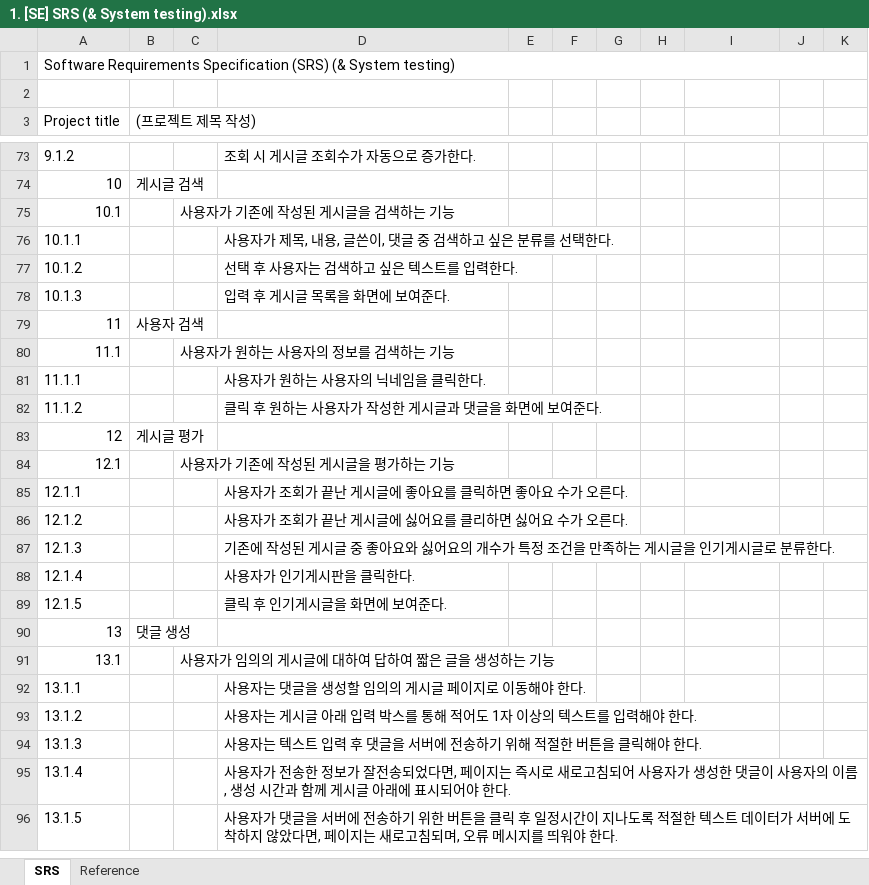
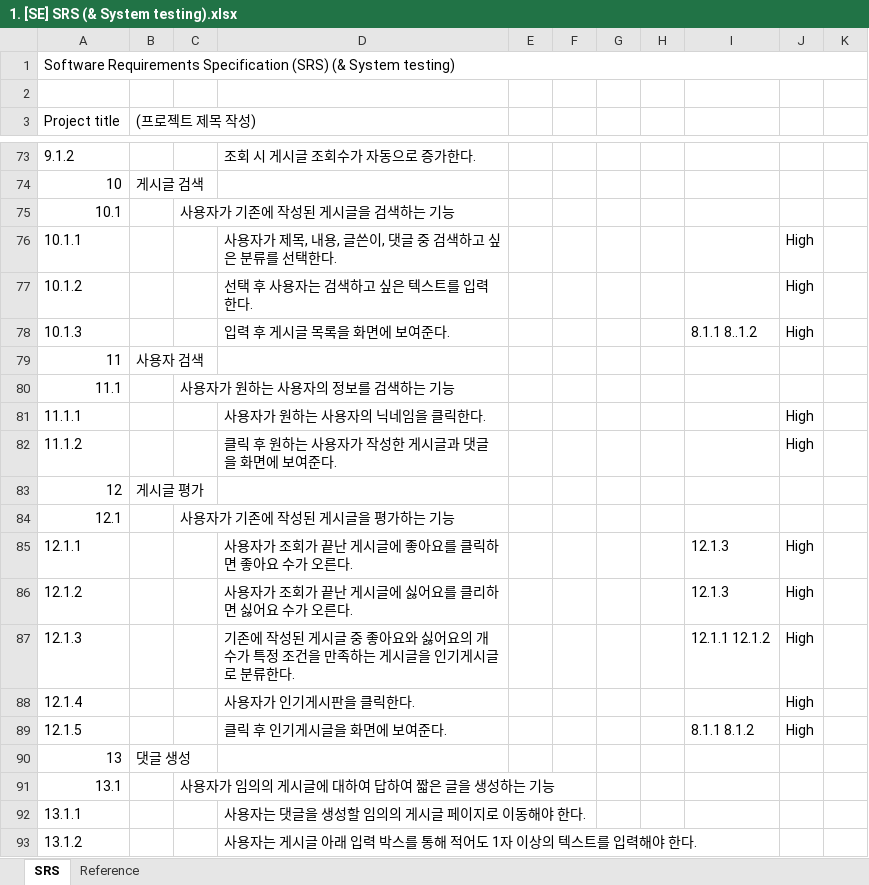
Before and after one commit to ballsun1003/Project_SE_TheTuringTest, an Excel workbook: doc/1. [SE] SRS (& System testing).xlsx, sheet SRS, drawn as a sheet; only a part is shown, gaps mark what is left out; the shorter side is filled out with more unchanged rows; values as stored, in another font and other column widths than the file's, no cell formats; the diff names each change by its address in the sheet, - before the commit and + after, or states it on an @@ line.

Commit message:
docs) 추적성 우선순위 추가
10 ~ 12 파트

```diff
--- a/doc/1. [SE] SRS (& System testing).xlsx (sheet SRS)
+++ b/doc/1. [SE] SRS (& System testing).xlsx (sheet SRS)
-J76:J78: (empty)
+J76:J78: High
-I78: (empty)
+I78: 8.1.1 8..1.2
-J81:J82: (empty)
+J81:J82: High
-I85:I86: (empty)
+I85:I86: 12.1.3
-J85:J89: (empty)
+J85:J89: High
-I87: (empty)
+I87: 12.1.1 12.1.2
-I89: (empty)
+I89: 8.1.1 8.1.2
```
Also changed, not shown: cell formats, charts or pictures.
